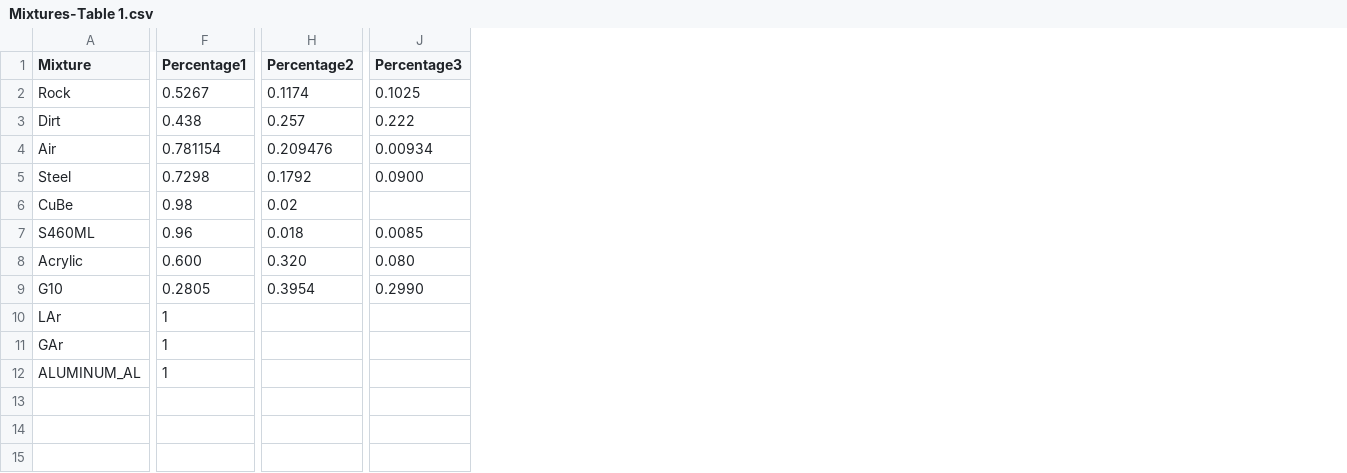
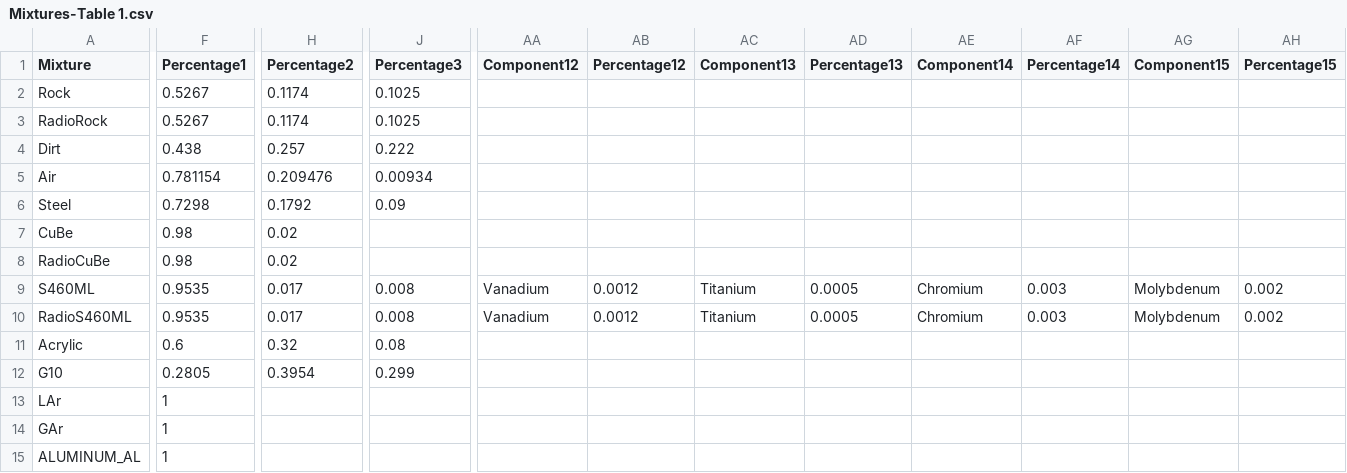
Before and after one commit to DUNE/duneggd, a CSV file: python/duneggd/Develop-Area/MaterialDefinitions/Mixtures-Table 1.csv, drawn as a sheet; only a part is shown, gaps mark what is left out; addresses are those after the commit; rows hold the shown columns only; the diff covers the shown part only; the diff names each change by its address in the sheet, - before the commit and + after, or states it on an @@ line.

Commit message:
New materials for radiological generations

```diff
--- a/python/duneggd/Develop-Area/MaterialDefinitions/Mixtures-Table 1.csv
+++ b/python/duneggd/Develop-Area/MaterialDefinitions/Mixtures-Table 1.csv
+column AA (Component12), row 9: Vanadium
+column AB (Percentage12), row 9: 0.0012
+column AC (Component13), row 9: Titanium
+column AD (Percentage13), row 9: 0.0005
+column AE (Component14), row 9: Chromium
+column AF (Percentage14), row 9: 0.003
+column AG (Component15), row 9: Molybdenum
+column AH (Percentage15), row 9: 0.002
+row 3: RadioRock | 0.5267 | 0.1174 | 0.1025
-J6 (Percentage3): 0.0900
+J6 (Percentage3): 0.09
+row 8: RadioCuBe | 0.98 | 0.02
-F9 (Percentage1): 0.96
+F9 (Percentage1): 0.9535
-H9 (Percentage2): 0.018
+H9 (Percentage2): 0.017
-J9 (Percentage3): 0.0085
+J9 (Percentage3): 0.008
+row 10: RadioS460ML | 0.9535 | 0.017 | 0.008 | Vanadium | 0.0012 | Titanium | 0.0005 | Chromium | 0.003 | Molybdenum | 0.002
-F11 (Percentage1): 0.600
+F11 (Percentage1): 0.6
-H11 (Percentage2): 0.320
+H11 (Percentage2): 0.32
-J11 (Percentage3): 0.080
+J11 (Percentage3): 0.08
-J12 (Percentage3): 0.2990
+J12 (Percentage3): 0.299
```
Also changed, not shown: 19 edited cells elsewhere in this file, python/duneggd/Develop-Area/MaterialDefinitions/Elements-Table 1.csv, python/duneggd/Develop-Area/MaterialDefinitions/Molecules-Table 1.csv.
